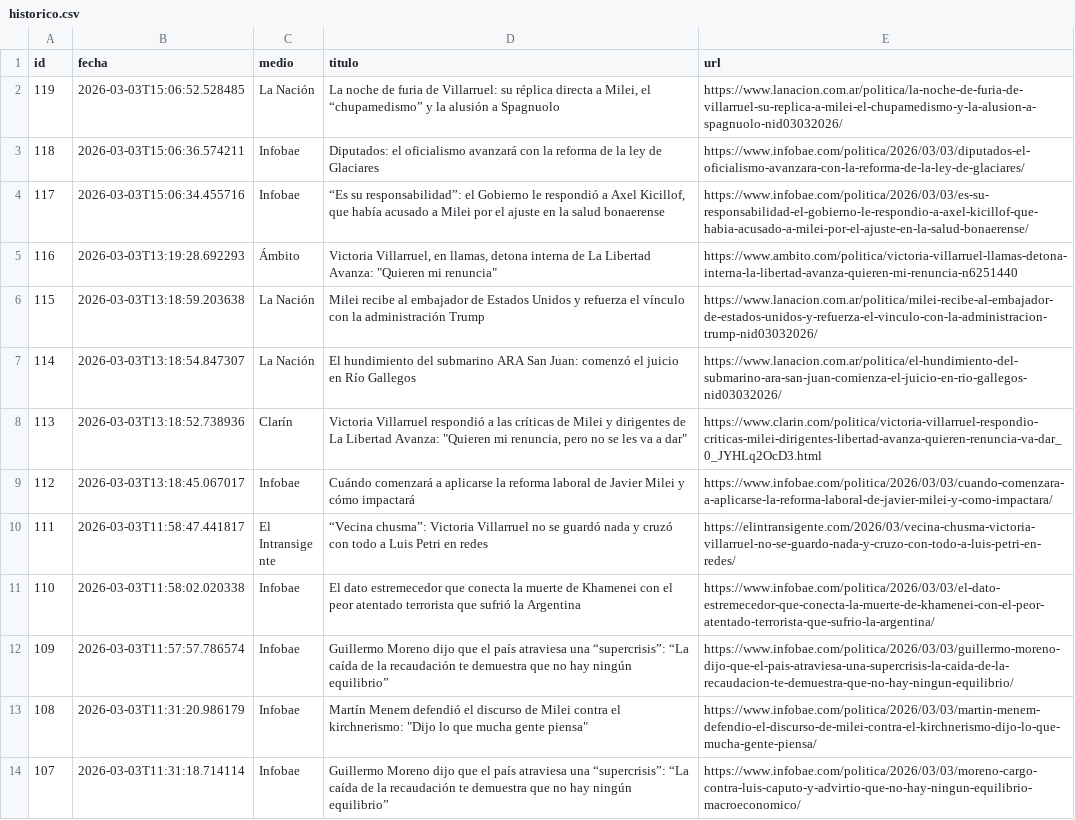
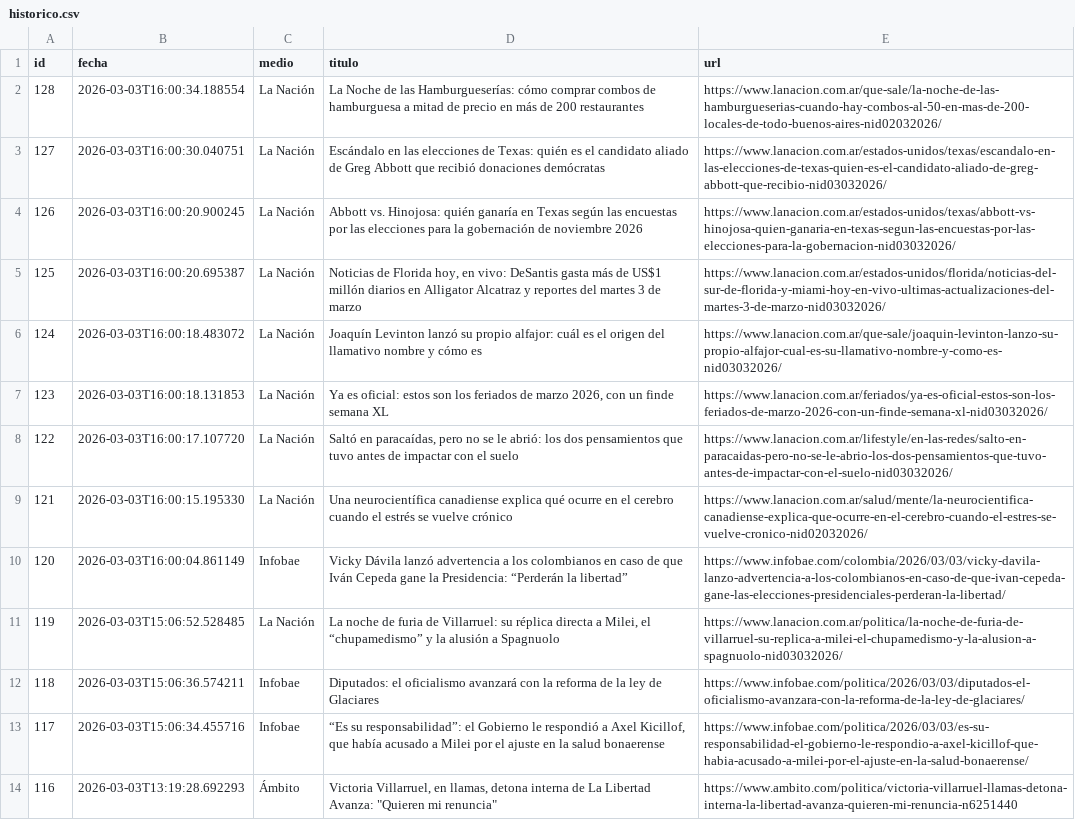
Before and after one commit to ElvisChatzky/BusProyect, a CSV file: data/historico.csv, drawn as a sheet; only a part is shown; the shorter side is filled out with more unchanged rows; the diff names each change by its address in the sheet, - before the commit and + after, or states it on an @@ line.

```diff
--- a/data/historico.csv
+++ b/data/historico.csv
+row 2: 128 | 2026-03-03T16:00:34.188554 | La Nación | La Noche de las Hamburgueserías: cómo comprar combos de hamburguesa a mitad de precio en más de 200 restaurantes | https://www.lanacion.com.ar/que-sale/la-noche-de-las-hamburgueserias-cuando-hay-combos-al-50-en-mas-de-200-locales-de-todo-buenos-aires-nid02032026/
+row 3: 127 | 2026-03-03T16:00:30.040751 | La Nación | Escándalo en las elecciones de Texas: quién es el candidato aliado de Greg Abbott que recibió donaciones demócratas | https://www.lanacion.com.ar/estados-unidos/texas/escandalo-en-las-elecciones-de-texas-quien-es-el-candidato-aliado-de-greg-abbott-que-recibio-nid03032026/
+row 4: 126 | 2026-03-03T16:00:20.900245 | La Nación | Abbott vs. Hinojosa: quién ganaría en Texas según las encuestas por las elecciones para la gobernación de noviembre 2026 | https://www.lanacion.com.ar/estados-unidos/texas/abbott-vs-hinojosa-quien-ganaria-en-texas-segun-las-encuestas-por-las-elecciones-para-la-gobernacion-nid03032026/
+row 5: 125 | 2026-03-03T16:00:20.695387 | La Nación | Noticias de Florida hoy, en vivo: DeSantis gasta más de US$1 millón diarios en Alligator Alcatraz y reportes del martes 3 de marzo | https://www.lanacion.com.ar/estados-unidos/florida/noticias-del-sur-de-florida-y-miami-hoy-en-vivo-ultimas-actualizaciones-del-martes-3-de-marzo-nid03032026/
+row 6: 124 | 2026-03-03T16:00:18.483072 | La Nación | Joaquín Levinton lanzó su propio alfajor: cuál es el origen del llamativo nombre y cómo es | https://www.lanacion.com.ar/que-sale/joaquin-levinton-lanzo-su-propio-alfajor-cual-es-su-llamativo-nombre-y-como-es-nid03032026/
+row 7: 123 | 2026-03-03T16:00:18.131853 | La Nación | Ya es oficial: estos son los feriados de marzo 2026, con un finde semana XL | https://www.lanacion.com.ar/feriados/ya-es-oficial-estos-son-los-feriados-de-marzo-2026-con-un-finde-semana-xl-nid03032026/
+row 8: 122 | 2026-03-03T16:00:17.107720 | La Nación | Saltó en paracaídas, pero no se le abrió: los dos pensamientos que tuvo antes de impactar con el suelo | https://www.lanacion.com.ar/lifestyle/en-las-redes/salto-en-paracaidas-pero-no-se-le-abrio-los-dos-pensamientos-que-tuvo-antes-de-impactar-con-el-suelo-nid03032026/
+row 9: 121 | 2026-03-03T16:00:15.195330 | La Nación | Una neurocientífica canadiense explica qué ocurre en el cerebro cuando el estrés se vuelve crónico | https://www.lanacion.com.ar/salud/mente/la-neurocientifica-canadiense-explica-que-ocurre-en-el-cerebro-cuando-el-estres-se-vuelve-cronico-nid02032026/
+row 10: 120 | 2026-03-03T16:00:04.861149 | Infobae | Vicky Dávila lanzó advertencia a los colombianos en caso de que Iván Cepeda gane la Presidencia: “Perderán la libertad” | https://www.infobae.com/colombia/2026/03/03/vicky-davila-lanzo-advertencia-a-los-colombianos-en-caso-de-que-ivan-cepeda-gane-las-elecciones-presidenciales-perderan-la-libertad/
```
Also changed, not shown: data/hoy.csv, 1 other file.
